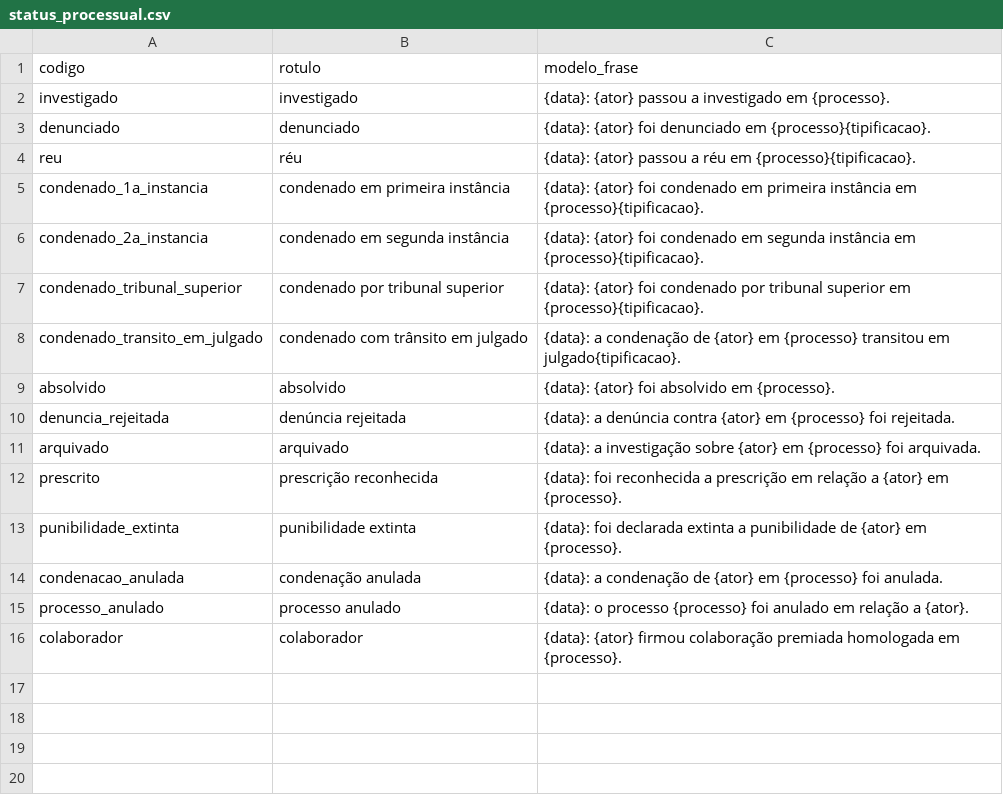
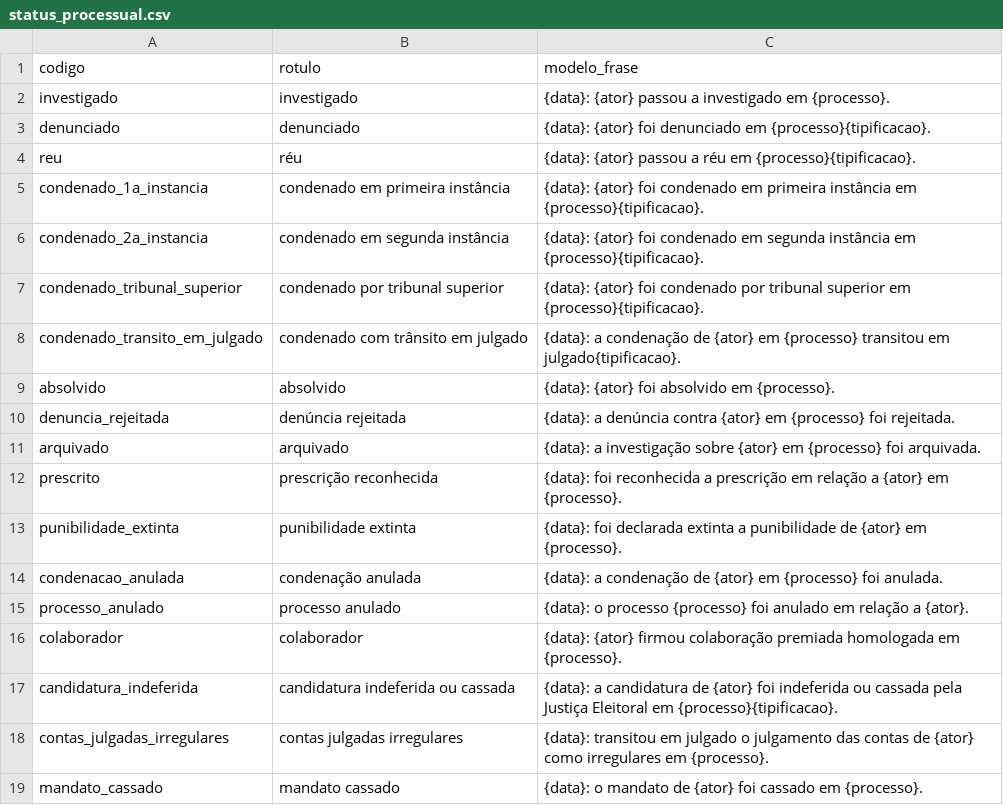
Before and after one commit to leandropitol/pesquisa-poder-institucional, a CSV file: data/vocabularios/status_processual.csv, drawn as a sheet; the diff names each change by its address in the sheet, - before the commit and + after, or states it on an @@ line.

```diff
--- a/data/vocabularios/status_processual.csv
+++ b/data/vocabularios/status_processual.csv
+row 17: candidatura_indeferida | candidatura indeferida ou cassada | {data}: a candidatura de {ator} foi indeferida ou cassada pela Justiça Eleitoral em {processo}{tipificacao}.
+row 18: contas_julgadas_irregulares | contas julgadas irregulares | {data}: transitou em julgado o julgamento das contas de {ator} como irregulares em {processo}.
+row 19: mandato_cassado | mandato cassado | {data}: o mandato de {ator} foi cassado em {processo}.
```
Also changed, not shown: data/vocabularios/fase_processual.csv, 4 other files.
